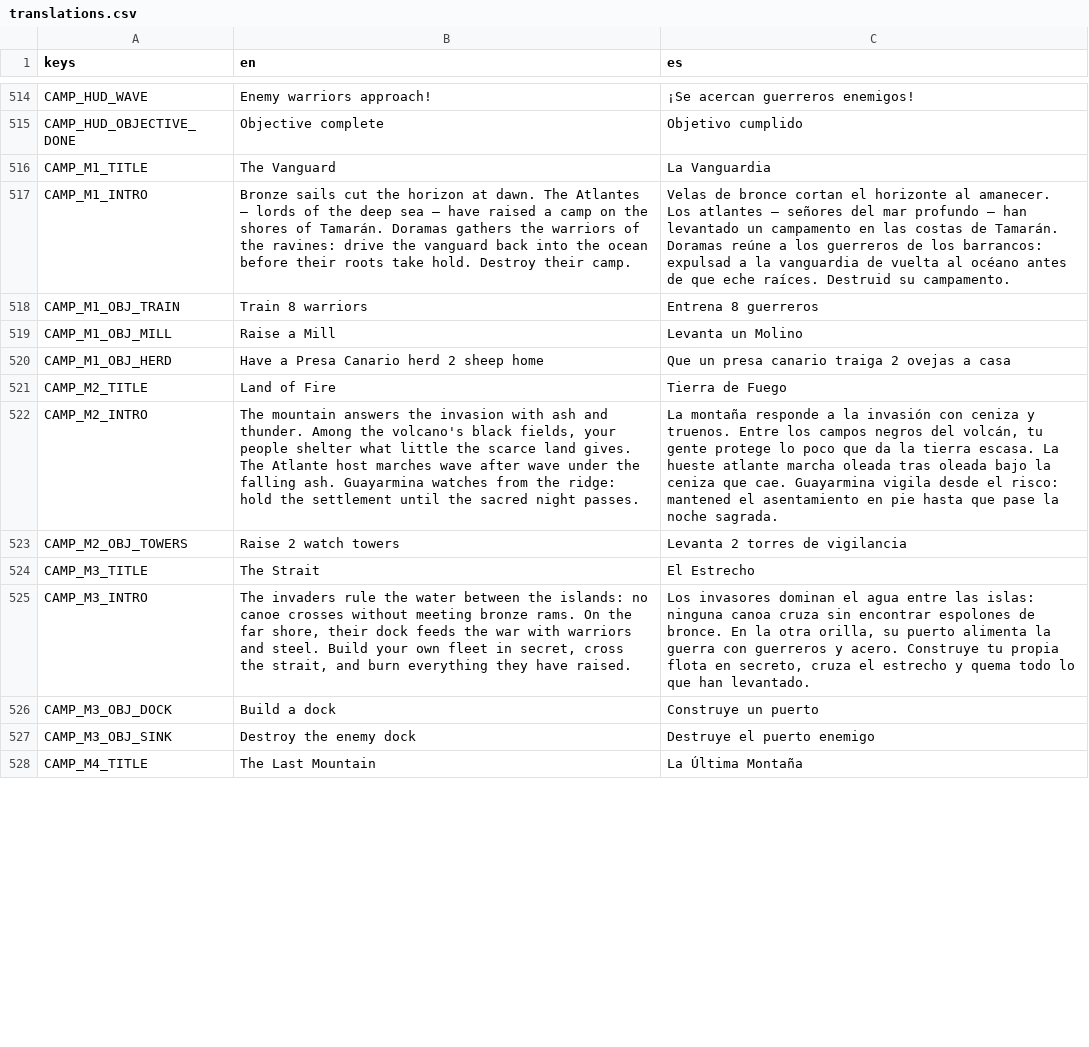
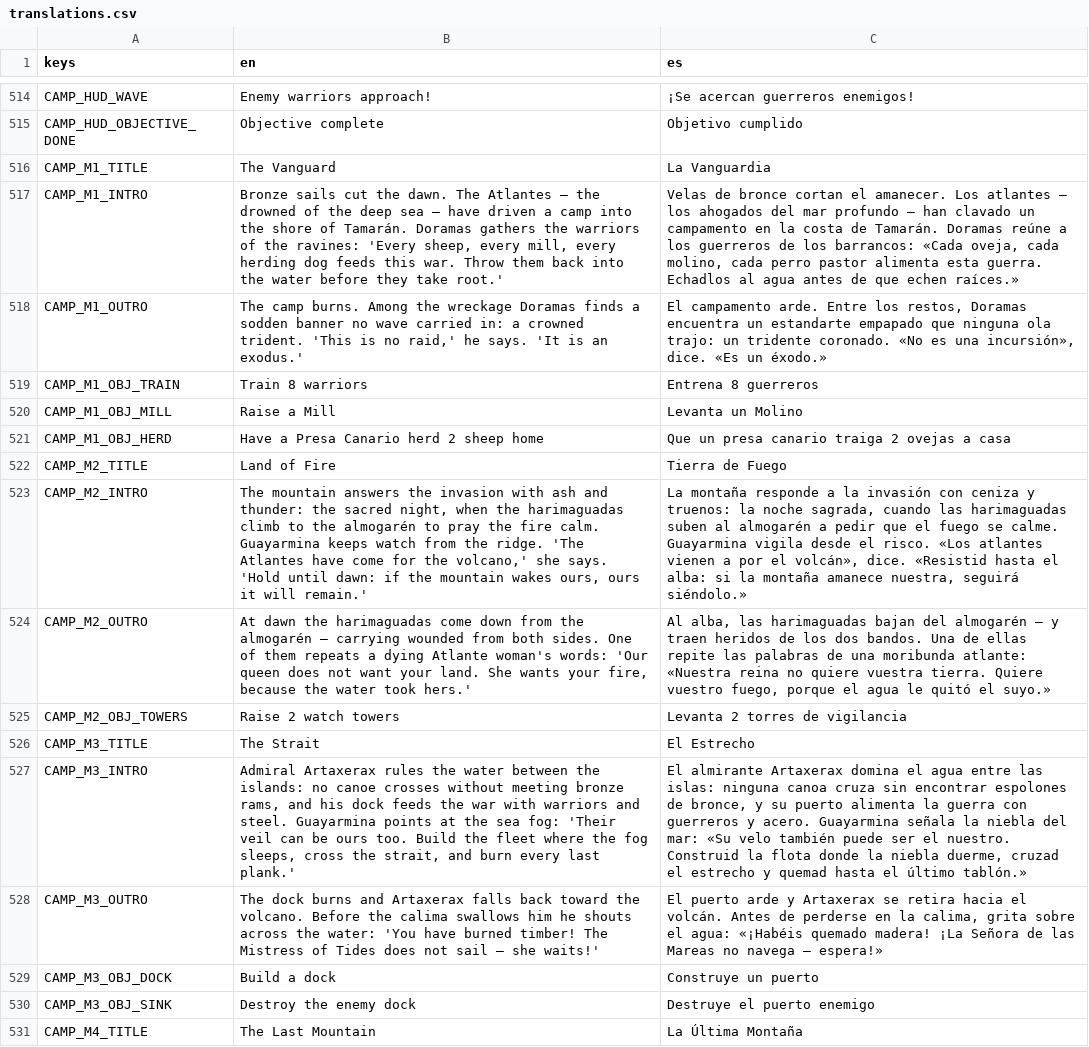
Before and after one commit to enrimr/rts-game-godot, a CSV file: project/assets/translations/translations.csv, drawn as a sheet; only a part is shown, gaps mark what is left out; addresses are those after the commit; the diff covers the shown part only; the diff names each change by its address in the sheet, - before the commit and + after, or states it on an @@ line.

```diff
--- a/project/assets/translations/translations.csv
+++ b/project/assets/translations/translations.csv
-B517 (en): …cut the horizon at dawn. The Atlantes — lords of the deep sea — have raised a camp on the shores of Tamarán. Doramas gathers the warriors of the ravines: drive the vanguard back into the ocean before their roots take hold. Destroy their camp.
+B517 (en): …cut the dawn. The Atlantes — the drowned of the deep sea — have driven a camp into the shore of Tamarán. Doramas gathers the warriors of the ravines: 'Every sheep, every mill, every herding dog feeds this war. Throw them back into the water before they take root.'
-C517 (es): …cortan el horizonte al amanecer. Los atlantes — señores del mar profundo — han levantado un campamento en las costas de Tamarán. Doramas reúne a los guerreros de los barrancos: expulsad a la vanguardia de vuelta al océano antes de que eche raíces. Destruid su campamento.
+C517 (es): …cortan el amanecer. Los atlantes — los ahogados del mar profundo — han clavado un campamento en la costa de Tamarán. Doramas reúne a los guerreros de los barrancos: «Cada oveja, cada molino, cada perro pastor alimenta esta guerra. Echadlos al agua antes de que echen raíces.»
+row 518: CAMP_M1_OUTRO | The camp burns. Among the wreckage Doramas finds a sodden banner no wave carried in: a crowned trident. 'This is no raid,' he says. 'It is an exodus.' | El campamento arde. Entre los restos, Doramas encuentra un estandarte empapado que ninguna ola trajo: un tridente coronado. «No es una incursión», dice. «Es un éxodo.»
-B523 (en): …ash and thunder. Among the volcano's black fields, your people shelter what little the scarce land gives. The Atlante host marches wave after wave under the falling ash. Guayarmina watches from the ridge: hold the settlement until the sacred night passes.
+B523 (en): …ash and thunder: the sacred night, when the harimaguadas climb to the almogarén to pray the fire calm. Guayarmina keeps watch from the ridge. 'The Atlantes have come for the volcano,' she says. 'Hold until dawn: if the mountain wakes ours, ours it will remain.'
-C523 (es): …ceniza y truenos. Entre los campos negros del volcán, tu gente protege lo poco que da la tierra escasa. La hueste atlante marcha oleada tras oleada bajo la ceniza que cae. Guayarmina vigila desde el risco: mantened el asentamiento en pie hasta que pase la noche sagrada.
+C523 (es): …ceniza y truenos: la noche sagrada, cuando las harimaguadas suben al almogarén a pedir que el fuego se calme. Guayarmina vigila desde el risco. «Los atlantes vienen a por el volcán», dice. «Resistid hasta el alba: si la montaña amanece nuestra, seguirá siéndolo.»
+row 524: CAMP_M2_OUTRO | At dawn the harimaguadas come down from the almogarén — carrying wounded from both sides. One of them repeats a dying Atlante woman's words: 'Our queen does not want your land. She wants your fire, because the water took hers.' | Al alba, las harimaguadas bajan del almogarén — y traen heridos de los dos bandos. Una de ellas repite las palabras de una moribunda atlante: «Nuestra reina no quiere vuestra tierra. Quiere vuestro fuego, porque el agua le quitó el suyo.»
-B527 (en): The invaders rule the water between the islands: no canoe crosses without meeting bronze rams. On the far shore, their dock feeds the war with warriors and steel. Build your own fleet in secret, cross the strait, and burn everything they have raised.
+B527 (en): Admiral Artaxerax rules the water between the islands: no canoe crosses without meeting bronze rams, and his dock feeds the war with warriors and steel. Guayarmina points at the sea fog: 'Their veil can be ours too. Build the fleet where the fog sleeps, cross the strait, and burn every last plank.'
-C527 (es): Los invasores dominan el agua entre las islas: ninguna canoa cruza sin encontrar espolones de bronce. En la otra orilla, su puerto alimenta la guerra con guerreros y acero. Construye tu propia flota en secreto, cruza el estrecho y quema todo lo que han levantado.
+C527 (es): El almirante Artaxerax domina el agua entre las islas: ninguna canoa cruza sin encontrar espolones de bronce, y su puerto alimenta la guerra con guerreros y acero. Guayarmina señala la niebla del mar: «Su velo también puede ser el nuestro. Construid la flota donde la niebla duerme, cruzad el estrecho y quemad hasta el último tablón.»
+row 528: CAMP_M3_OUTRO | The dock burns and Artaxerax falls back toward the volcano. Before the calima swallows him he shouts across the water: 'You have burned timber! The Mistress of Tides does not sail — she waits!' | El puerto arde y Artaxerax se retira hacia el volcán. Antes de perderse en la calima, grita sobre el agua: «¡Habéis quemado madera! ¡La Señora de las Mareas no navega — espera!»
```
Also changed, not shown: 6 added rows and 4 edited cells elsewhere in this file, 2 other files.
